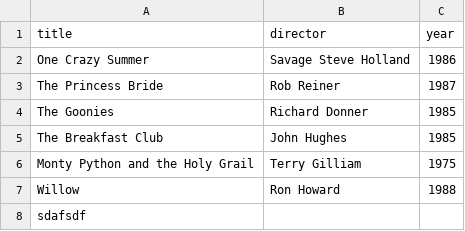
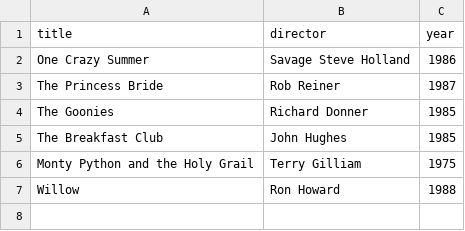
Before and after one commit to Skallywaggs806/webflyx, a CSV file: classics.csv, drawn as a sheet.

Commit message:
J: Update classics.csv

```diff
--- a/classics.csv
+++ b/classics.csv
@@ -7,2 +7 @@ Monty Python and the Holy Grail, Terry Gilliam, 1975
 Willow, Ron Howard, 1988
-sdafsdf
```
